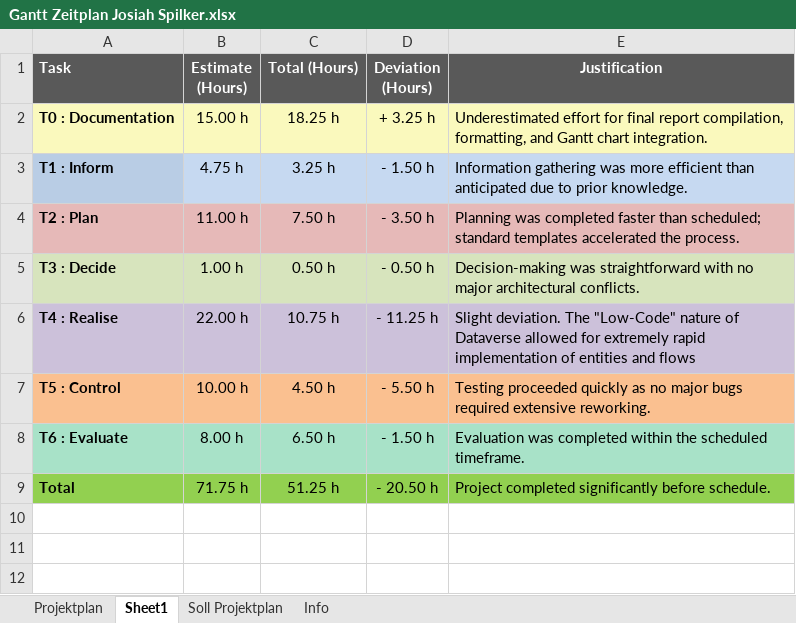
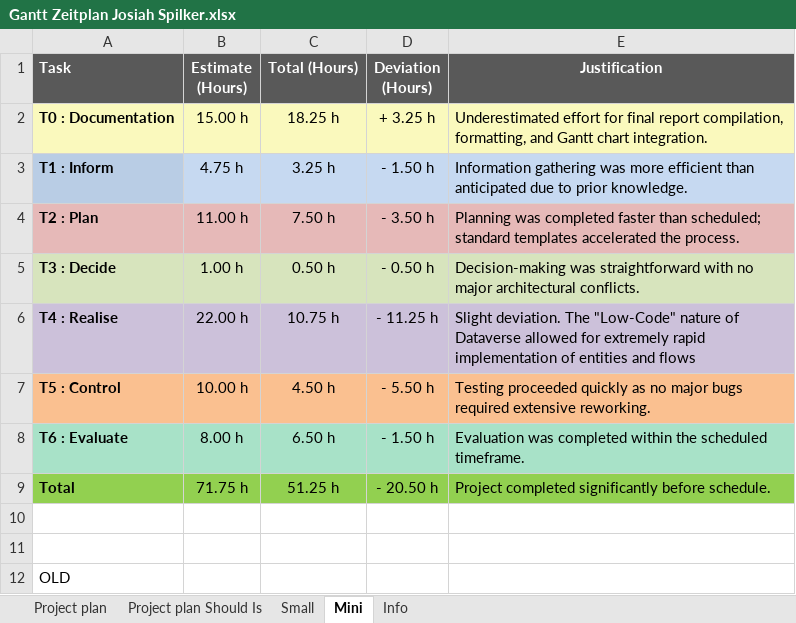
Before and after one commit to Josiah-Spilker/IPA-2026-Josiah-Spilker, an Excel workbook: Gantt Zeitplan Josiah Spilker.xlsx, sheet Mini, drawn as a sheet; values as stored, in another font and other column widths than the file's, no borders; the diff names each change by its address in the sheet, - before the commit and + after, or states it on an @@ line.

```diff
--- a/Gantt Zeitplan Josiah Spilker.xlsx (sheet Mini)
+++ b/Gantt Zeitplan Josiah Spilker.xlsx (sheet Mini)
-sheet tab: Projektplan
+sheet tab: Project plan
-sheet tab: Sheet1
+sheet tab: Mini
-sheet tab: Soll Projektplan
+sheet tab: Project plan Should Is
+sheet tab: Small
+row 10: (empty)
+row 11: (empty)
+row 12: OLD
```
Also changed, not shown: sheet Project plan, 6 other files.
